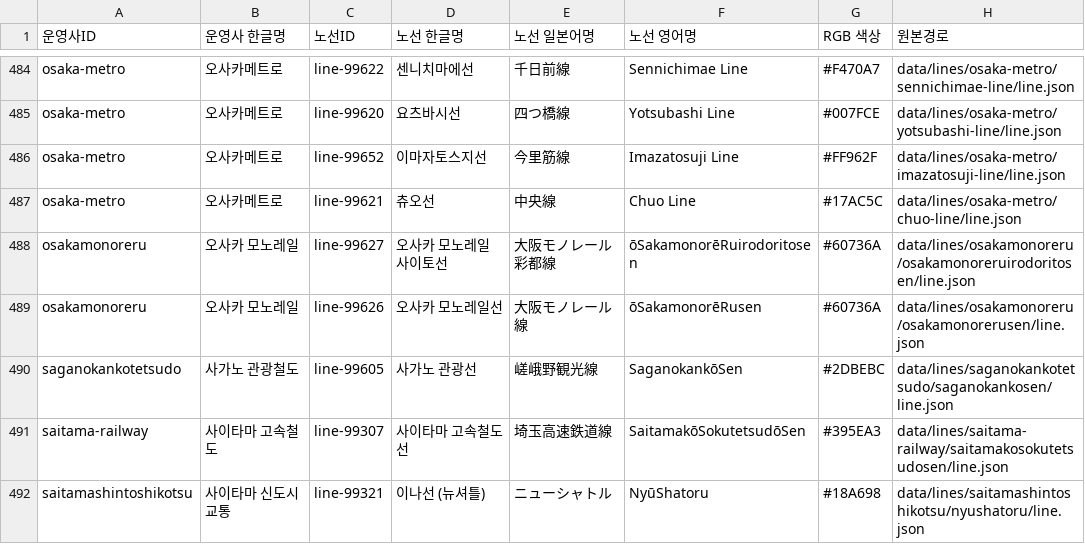
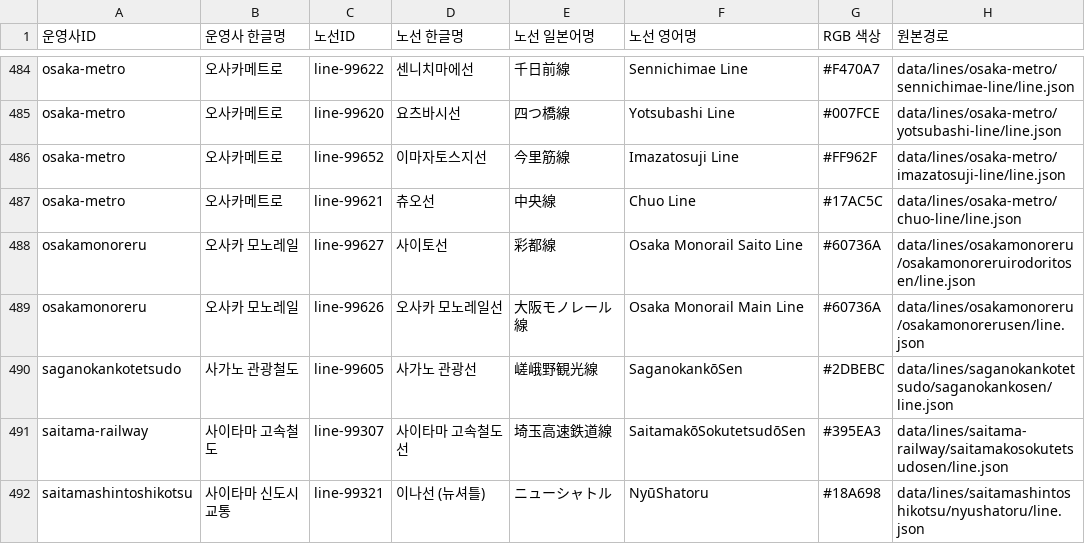
Before and after one commit to s3h0726/SUBTYPE, a CSV file: reports/korean-names/lines.csv, drawn as a sheet; only a part is shown, gaps mark what is left out; the diff covers the shown part only.

```diff
--- a/reports/korean-names/lines.csv
+++ b/reports/korean-names/lines.csv
@@ -487,4 +487,4 @@
 "osaka-metro","오사카메트로","line-99621","츄오선","中央線","Chuo Line","#17AC5C","data/lines/osaka-metro/chuo-line/line.json"
-"osakamonoreru","오사카 모노레일","line-99627","오사카 모노레일 사이토선","大阪モノレール彩都線","ōSakamonorēRuirodoritosen","#60736A","data/lines/osakamonoreru/osakamonoreruirodoritosen/line.json"
-"osakamonoreru","오사카 모노레일","line-99626","오사카 모노레일선","大阪モノレール線","ōSakamonorēRusen","#60736A","data/lines/osakamonoreru/osakamonorerusen/line.json"
+"osakamonoreru","오사카 모노레일","line-99627","사이토선","彩都線","Osaka Monorail Saito Line","#60736A","data/lines/osakamonoreru/osakamonoreruirodoritosen/line.json"
+"osakamonoreru","오사카 모노레일","line-99626","오사카 모노레일선","大阪モノレール線","Osaka Monorail Main Line","#60736A","data/lines/osakamonoreru/osakamonorerusen/line.json"
 "saganokankotetsudo","사가노 관광철도","line-99605","사가노 관광선","嵯峨野観光線","SaganokankōSen","#2DBEBC","data/lines/saganokankotetsudo/saganokankosen/line.json"
```
Also changed, not shown: 1 added row, 1 removed row and 33 edited cells elsewhere in this file, reports/korean-names/operators.csv, 3 other files.
